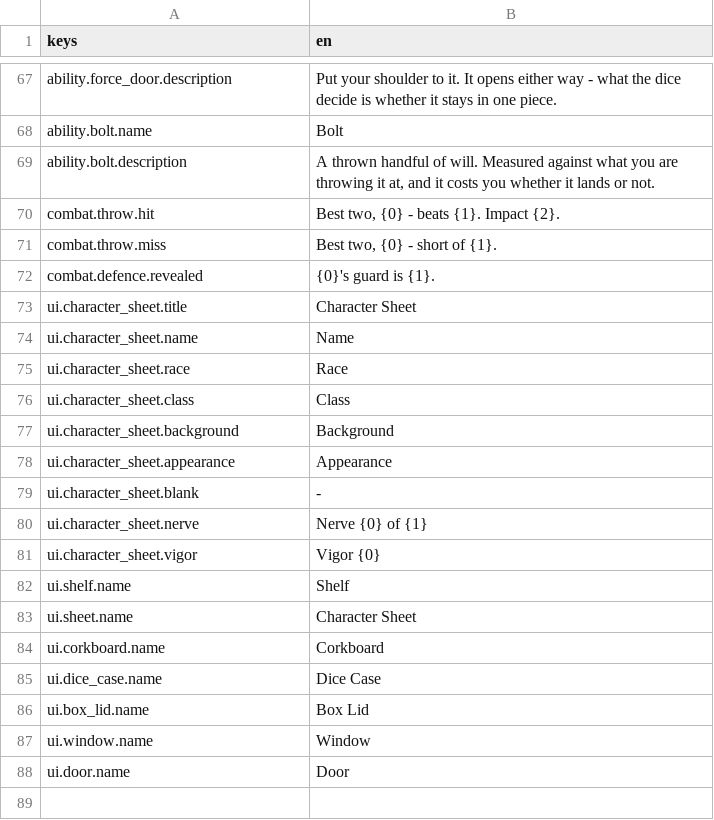
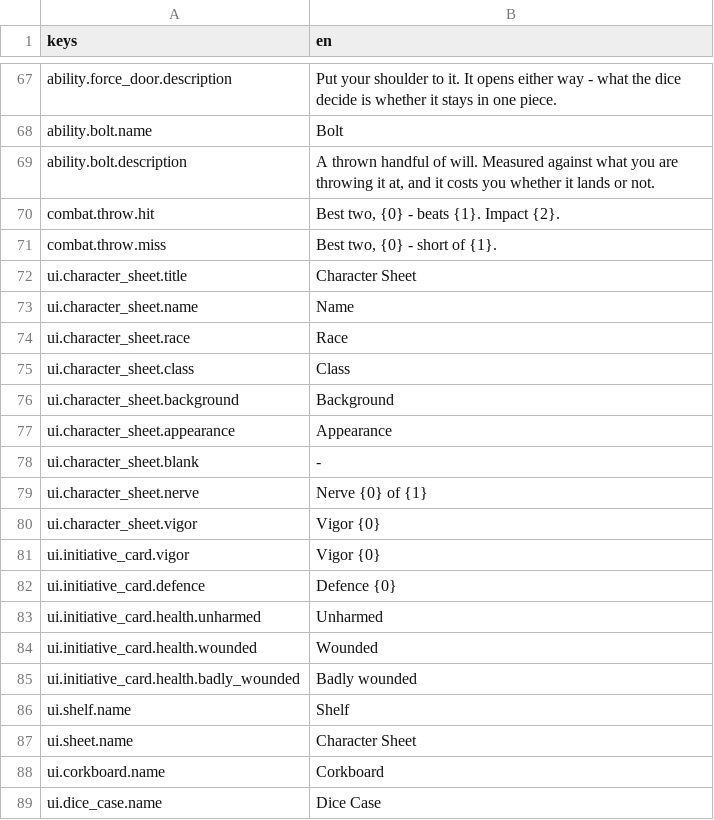
Before and after one commit to katkat825/solo-ttrpg-game, a CSV file: game/locale/game.csv, drawn as a sheet; only a part is shown, gaps mark what is left out; the shorter side is filled out with more unchanged rows; removed rows and columns are numbered as before the commit, all else as after; the diff names each change by its address in the sheet, - before the commit and + after, or states it on an @@ line.

```diff
--- a/game/locale/game.csv
+++ b/game/locale/game.csv
-row 72: combat.defence.revealed | {0}'s guard is {1}.
+row 81: ui.initiative_card.vigor | Vigor {0}
+row 82: ui.initiative_card.defence | Defence {0}
+row 83: ui.initiative_card.health.unharmed | Unharmed
+row 84: ui.initiative_card.health.wounded | Wounded
+row 85: ui.initiative_card.health.badly_wounded | Badly wounded
```
Also changed, not shown: campaigns/hearthguard/locale/wolf.csv, templates/my_classes/locale/my_classes.csv, 38 other files.
